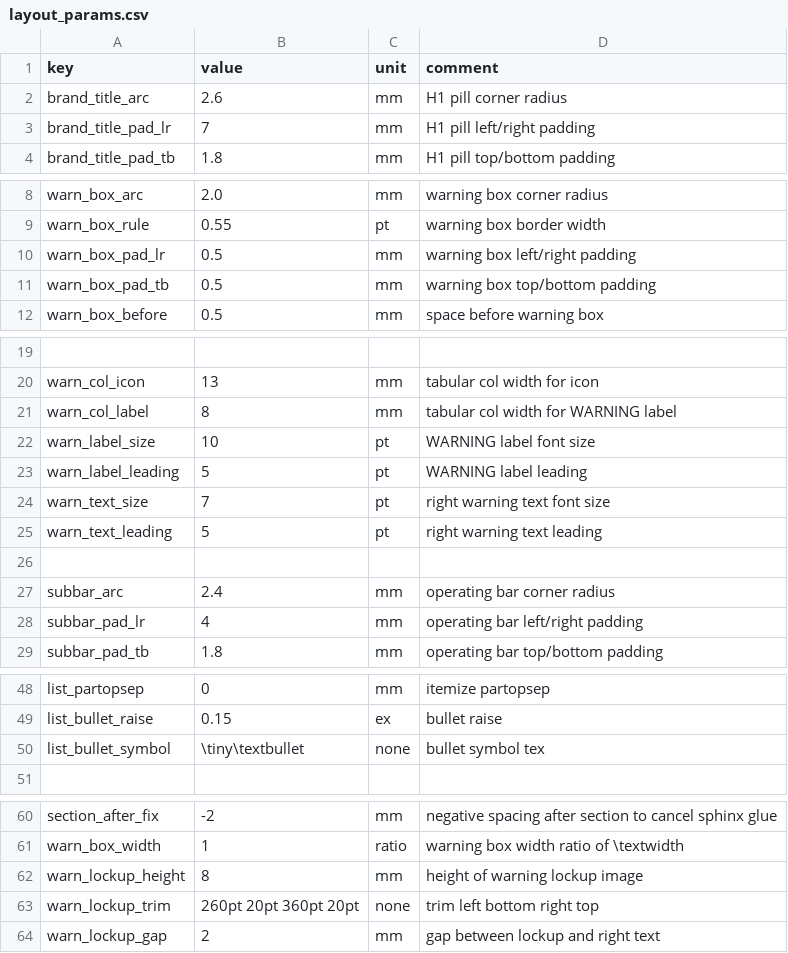
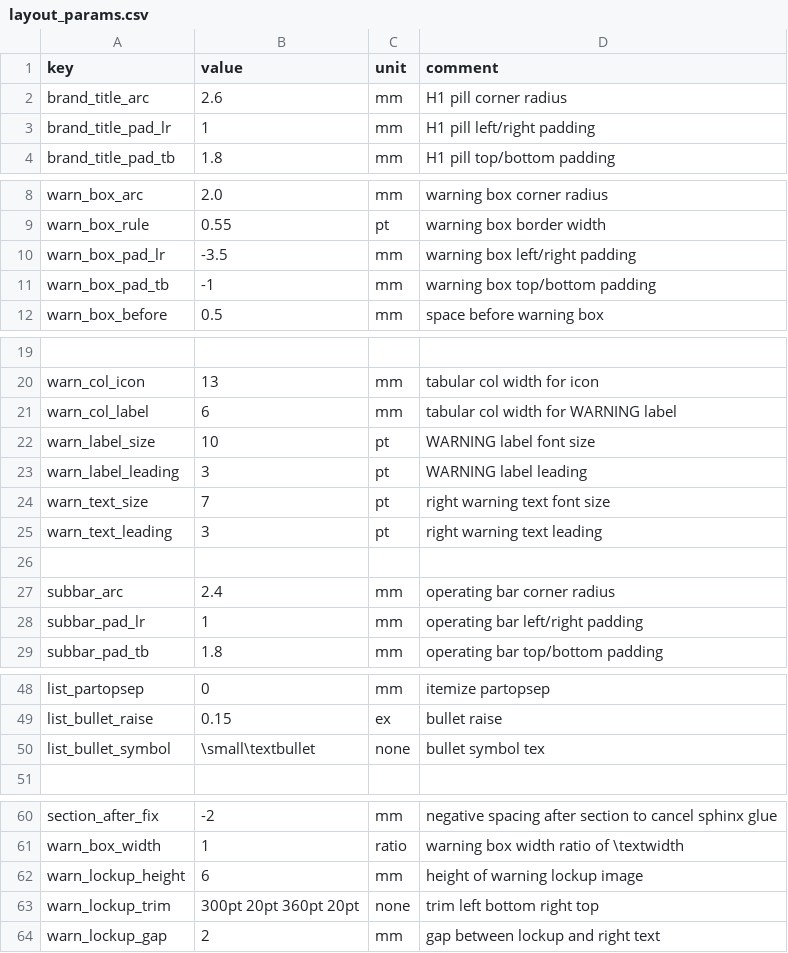
Before and after one commit to Bingboom/auto-manual, a CSV file: data/layout_params.csv, drawn as a sheet; only a part is shown, gaps mark what is left out; the diff names each change by its address in the sheet, - before the commit and + after, or states it on an @@ line.

```diff
--- a/data/layout_params.csv
+++ b/data/layout_params.csv
-B3 (value): 7
+B3 (value): 1
-B10 (value): 0.5
+B10 (value): -3.5
-B11 (value): 0.5
+B11 (value): -1
-B21 (value): 8
+B21 (value): 6
-B23 (value): 5
+B23 (value): 3
-B25 (value): 5
+B25 (value): 3
-B28 (value): 4
+B28 (value): 1
-B50 (value): \tiny\textbullet
+B50 (value): \small\textbullet
-B62 (value): 8
+B62 (value): 6
-B63 (value): 260pt 20pt 360pt 20pt
+B63 (value): 300pt 20pt 360pt 20pt
```
Also changed, not shown: 12 other files.
